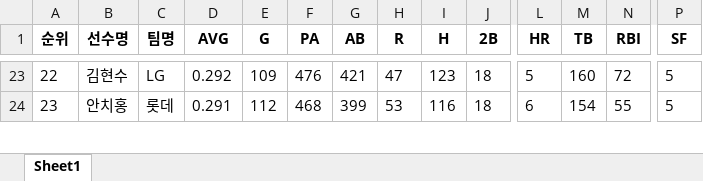
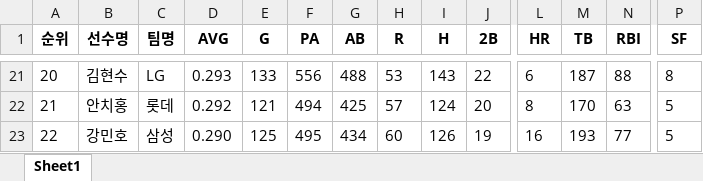
Before and after one commit to ksumin12/aipr.practice, an Excel workbook: hitter_data.xlsx, sheet Sheet1, drawn as a sheet; only a part is shown, gaps mark what is left out; values as stored, in another font and other column widths than the file's, no borders; addresses are those after the commit; rows hold the shown columns only; the diff covers the shown part only; the diff names each change by its address in the sheet, - before the commit and + after, or states it on an @@ line.

```diff
--- a/hitter_data.xlsx (sheet Sheet1)
+++ b/hitter_data.xlsx (sheet Sheet1)
@@ column A (순위) renumbered between rows 3 and 50 @@
-D21 (AVG): 0.292
+D21 (AVG): 0.293
-E21 (G): 109
+E21 (G): 133
-F21 (PA): 476
+F21 (PA): 556
-G21 (AB): 421
+G21 (AB): 488
-H21 (R): 47
+H21 (R): 53
-I21 (H): 123
+I21 (H): 143
-J21 (2B): 18
+J21 (2B): 22
-L21 (HR): 5
+L21 (HR): 6
-M21 (TB): 160
+M21 (TB): 187
-N21 (RBI): 72
+N21 (RBI): 88
-P21 (SF): 5
+P21 (SF): 8
-D22 (AVG): 0.291
+D22 (AVG): 0.292
-E22 (G): 112
+E22 (G): 121
-F22 (PA): 468
+F22 (PA): 494
-G22 (AB): 399
+G22 (AB): 425
-H22 (R): 53
+H22 (R): 57
-I22 (H): 116
+I22 (H): 124
-J22 (2B): 18
+J22 (2B): 20
-L22 (HR): 6
+L22 (HR): 8
-M22 (TB): 154
+M22 (TB): 170
-N22 (RBI): 55
+N22 (RBI): 63
+row 23: 22 | 강민호 | 삼성 | 0.290 | 125 | 495 | 434 | 60 | 126 | 19 | 16 | 193 | 77 | 5
```
Also changed, not shown: 27 added rows, 25 removed rows and 209 edited cells elsewhere in this sheet, 1 other file.
